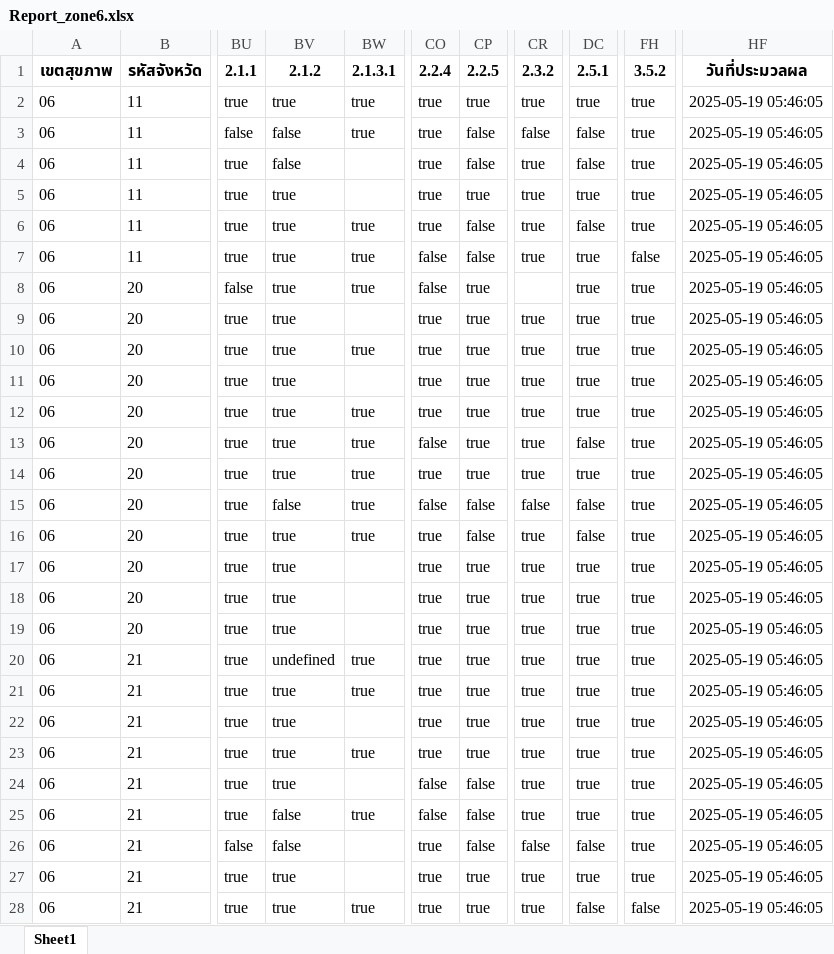
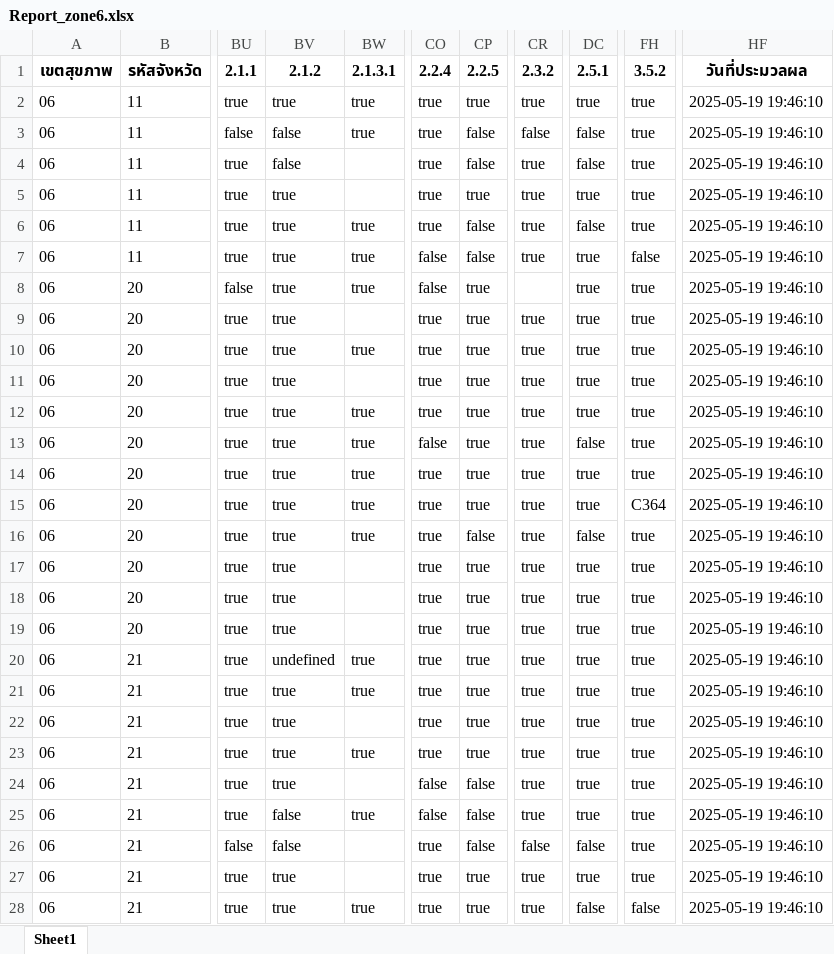
Before and after one commit to Watcharin6873/smarthosp-api, an Excel workbook: report_zone/Report_zone6.xlsx, sheet Sheet1, drawn as a sheet; only a part is shown, gaps mark what is left out; values as stored, in another font and other column widths than the file's, no borders; the diff covers the shown part only; the diff names each change by its address in the sheet, - before the commit and + after, or states it on an @@ line.

```diff
--- a/report_zone/Report_zone6.xlsx (sheet Sheet1)
+++ b/report_zone/Report_zone6.xlsx (sheet Sheet1)
-HF2:HF28 (วันที่ประมวลผล): 2025-05-19 05:46:05
+HF2:HF28 (วันที่ประมวลผล): 2025-05-19 19:46:10
-BV15 (2.1.2): false
+BV15 (2.1.2): true
-CO15 (2.2.4): false
+CO15 (2.2.4): true
-CP15 (2.2.5): false
+CP15 (2.2.5): true
-CR15 (2.3.2): false
+CR15 (2.3.2): true
-DC15 (2.5.1): false
+DC15 (2.5.1): true
-FH15 (3.5.2): true
+FH15 (3.5.2): C364
```
Also changed, not shown: 48 edited cells elsewhere in this sheet, report_zone/Report_zone1.xlsx, report_zone/Report_zone11.xlsx, 9 other files.
